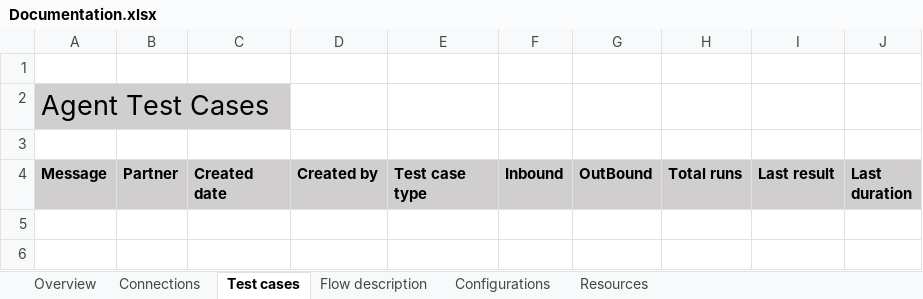
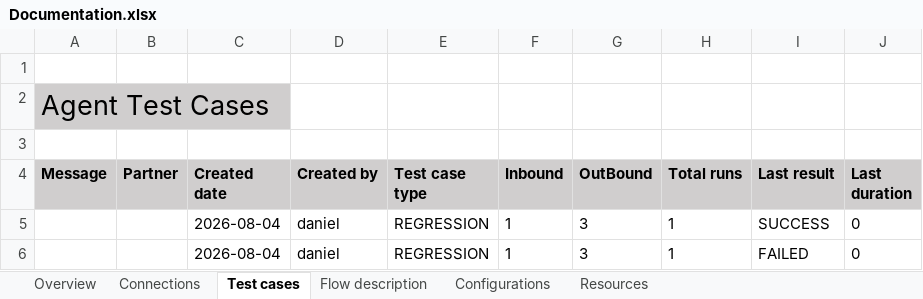
Before and after one commit to afl-figaf/cpi-repo, an Excel workbook: NewPackage/IntegrationFlow/Test_Flow_Two/Documentation.xlsx, sheet Test cases, drawn as a sheet; values as stored, in another font and other column widths than the file's, no borders; the diff names each change by its address in the sheet, - before the commit and + after, or states it on an @@ line.

Commit message:
The following objects were updated: IntegrationFlow

```diff
--- a/NewPackage/IntegrationFlow/Test_Flow_Two/Documentation.xlsx (sheet Test cases)
+++ b/NewPackage/IntegrationFlow/Test_Flow_Two/Documentation.xlsx (sheet Test cases)
+row 5:  |  | 2026-08-04 | daniel | REGRESSION | 1 | 3 | 1 | SUCCESS | 0
+row 6:  |  | 2026-08-04 | daniel | REGRESSION | 1 | 3 | 1 | FAILED | 0
```
Also changed, not shown: sheet Resources, sheet Overview, NewPackage/IntegrationFlow/Test_Flow/Documentation.xlsx, 8 other files.
